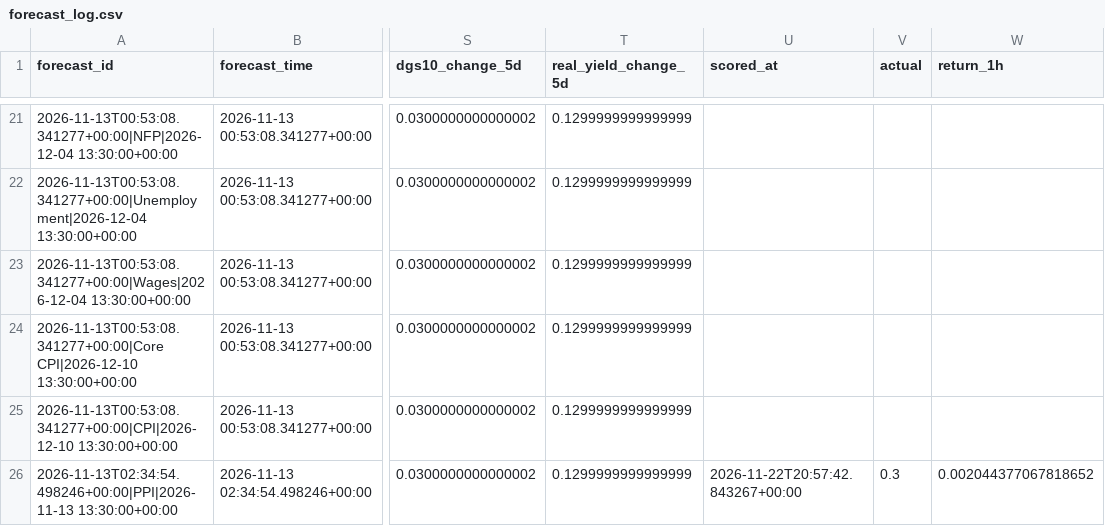
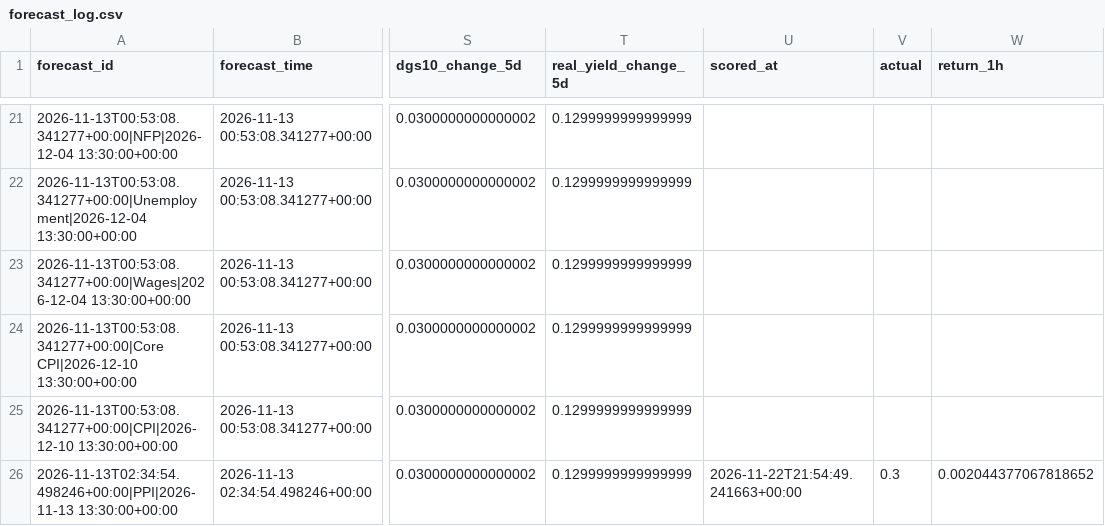
Before and after one commit to nkrabby/gold-news-model, a CSV file: outputs/forecast_log.csv, drawn as a sheet; only a part is shown, gaps mark what is left out; the diff covers the shown part only; the diff names each change by its address in the sheet, - before the commit and + after, or states it on an @@ line.

```diff
--- a/outputs/forecast_log.csv
+++ b/outputs/forecast_log.csv
-U26 (scored_at): 2026-11-22T20:57:42.843267+00:00
+U26 (scored_at): 2026-11-22T21:54:49.241663+00:00
```
Also changed, not shown: 39 edited cells elsewhere in this file, 2 other files.
